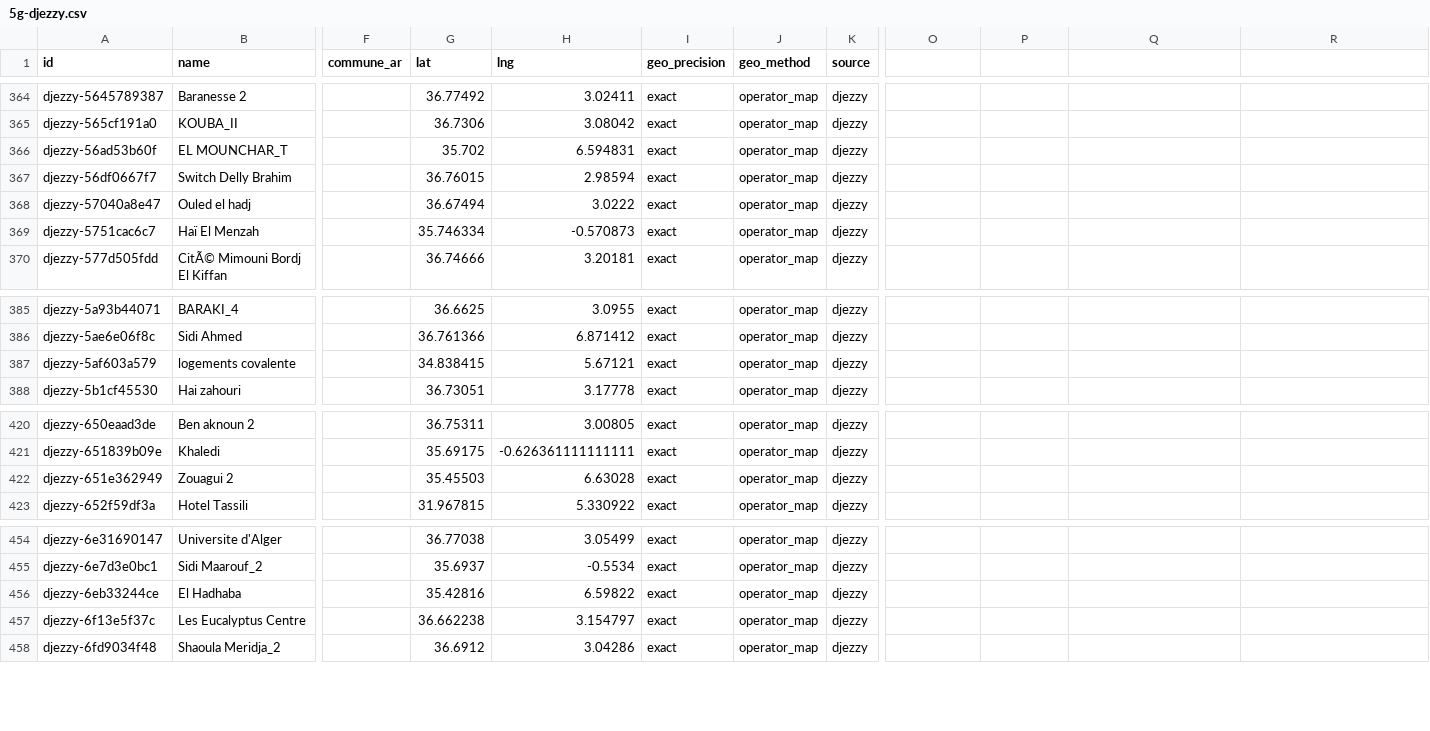
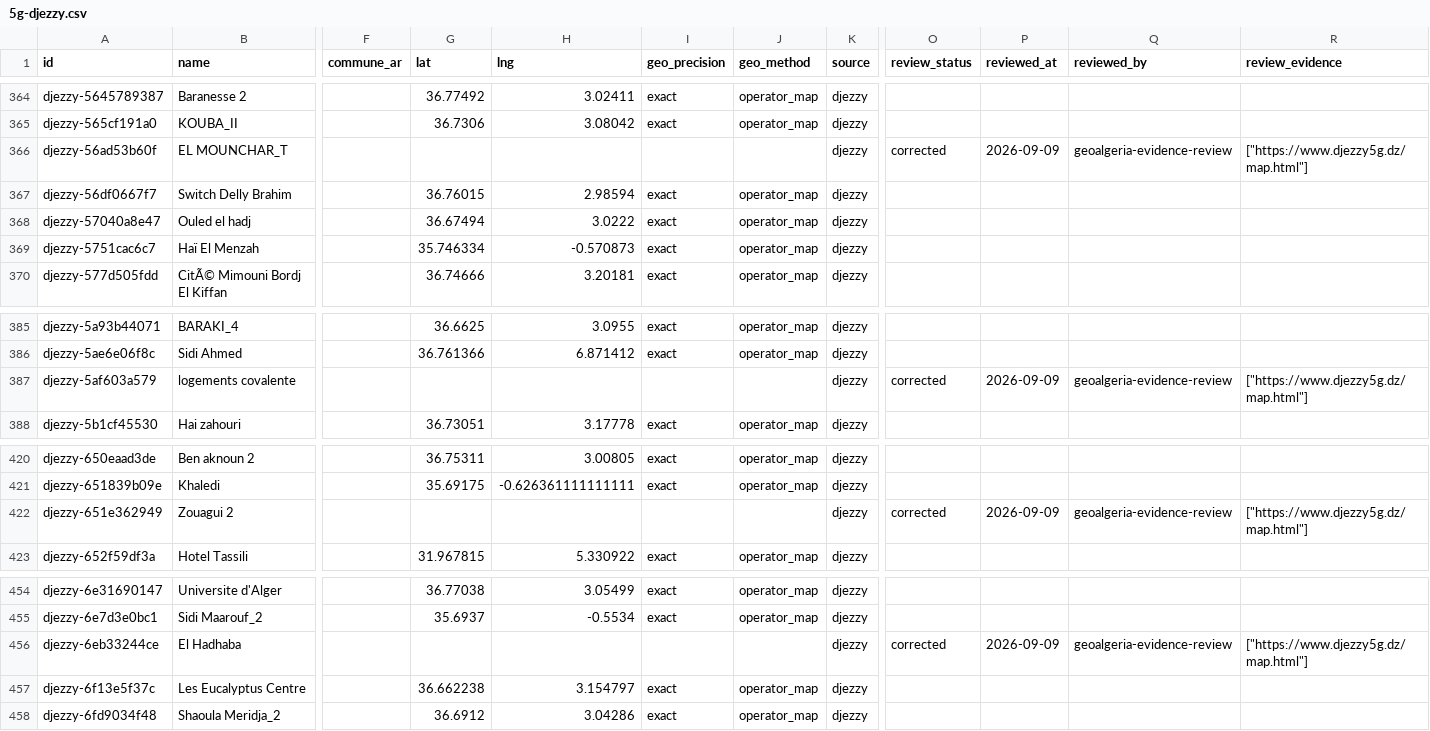
Before and after one commit to yasserstudio/geoalgeria, a CSV file: packages/telecom/data/csv/5g-djezzy.csv, drawn as a sheet; only a part is shown, gaps mark what is left out; the diff covers the shown part only; the diff names each change by its address in the sheet, - before the commit and + after, or states it on an @@ line.

Commit message:
Quarantine invalid Djezzy coverage points

```diff
--- a/packages/telecom/data/csv/5g-djezzy.csv
+++ b/packages/telecom/data/csv/5g-djezzy.csv
-O1: (empty)
+O1: review_status
-P1: (empty)
+P1: reviewed_at
-Q1: (empty)
+Q1: reviewed_by
-R1: (empty)
+R1: review_evidence
-G366 (lat): 35.702
+G366 (lat): (empty)
-H366 (lng): 6.594831
+H366 (lng): (empty)
-I366 (geo_precision): exact
+I366 (geo_precision): (empty)
-J366 (geo_method): operator_map
+J366 (geo_method): (empty)
-O366 (review_status): (empty)
+O366 (review_status): corrected
-P366 (reviewed_at): (empty)
+P366 (reviewed_at): 2026-09-09
-Q366 (reviewed_by): (empty)
+Q366 (reviewed_by): geoalgeria-evidence-review
-R366 (review_evidence): (empty)
+R366 (review_evidence): ["https://www.djezzy5g.dz/map.html"]
-G387 (lat): 34.838415
+G387 (lat): (empty)
-H387 (lng): 5.67121
+H387 (lng): (empty)
-I387 (geo_precision): exact
+I387 (geo_precision): (empty)
-J387 (geo_method): operator_map
+J387 (geo_method): (empty)
-O387 (review_status): (empty)
+O387 (review_status): corrected
-P387 (reviewed_at): (empty)
+P387 (reviewed_at): 2026-09-09
-Q387 (reviewed_by): (empty)
+Q387 (reviewed_by): geoalgeria-evidence-review
-R387 (review_evidence): (empty)
+R387 (review_evidence): ["https://www.djezzy5g.dz/map.html"]
-G422 (lat): 35.45503
+G422 (lat): (empty)
-H422 (lng): 6.63028
+H422 (lng): (empty)
-I422 (geo_precision): exact
+I422 (geo_precision): (empty)
-J422 (geo_method): operator_map
+J422 (geo_method): (empty)
-O422 (review_status): (empty)
+O422 (review_status): corrected
-P422 (reviewed_at): (empty)
+P422 (reviewed_at): 2026-09-09
-Q422 (reviewed_by): (empty)
+Q422 (reviewed_by): geoalgeria-evidence-review
-R422 (review_evidence): (empty)
+R422 (review_evidence): ["https://www.djezzy5g.dz/map.html"]
-G456 (lat): 35.42816
+G456 (lat): (empty)
-H456 (lng): 6.59822
+H456 (lng): (empty)
-I456 (geo_precision): exact
+I456 (geo_precision): (empty)
-J456 (geo_method): operator_map
+J456 (geo_method): (empty)
-O456 (review_status): (empty)
+O456 (review_status): corrected
-P456 (reviewed_at): (empty)
+P456 (reviewed_at): 2026-09-09
-Q456 (reviewed_by): (empty)
+Q456 (reviewed_by): geoalgeria-evidence-review
-R456 (review_evidence): (empty)
+R456 (review_evidence): ["https://www.djezzy5g.dz/map.html"]
```
Also changed, not shown: 112 edited cells elsewhere in this file, 18 other files.
